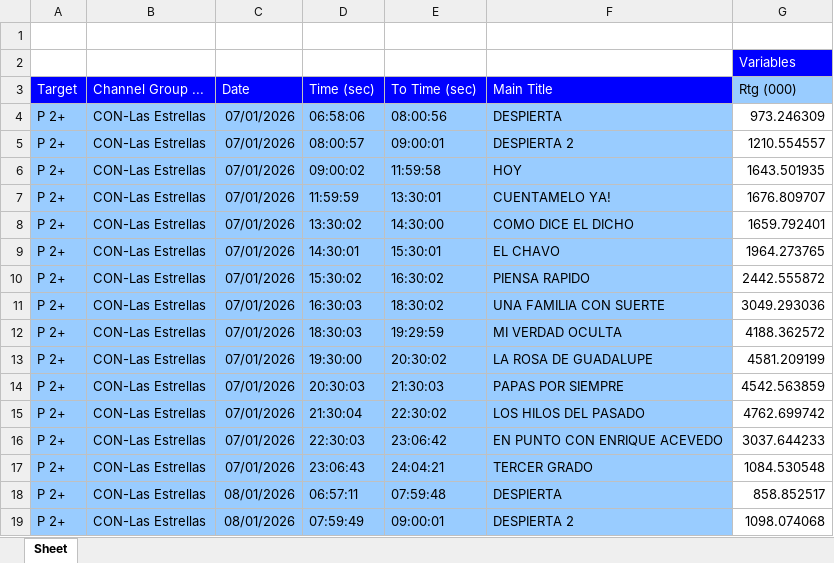
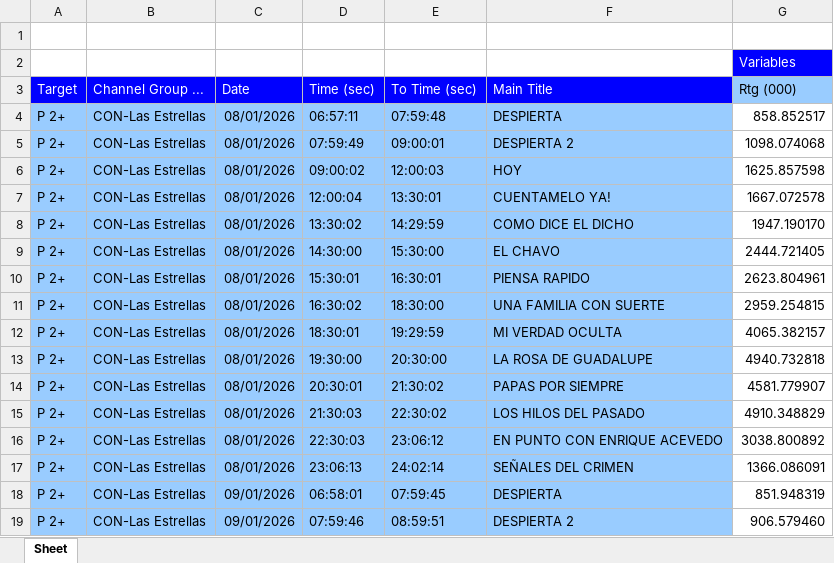
Before and after one commit to moonkey1995/Seguimiento-LE, an Excel workbook: Programmes Seguimiento LE_2.xlsx, sheet Sheet, drawn as a sheet; only a part is shown; the shorter side is filled out with more unchanged rows; values as stored, in another font and other column widths than the file's, no borders; removed rows and columns are numbered as before the commit, all else as after; the diff covers the shown part only; the diff names each change by its address in the sheet, - before the commit and + after, or states it on an @@ line.

```diff
--- a/Programmes Seguimiento LE_2.xlsx (sheet Sheet)
+++ b/Programmes Seguimiento LE_2.xlsx (sheet Sheet)
-row 4: P 2+ | CON-Las Estrellas | 07/01/2026 | 06:58:06 | 08:00:56 | DESPIERTA | 973.246309
-row 5: P 2+ | CON-Las Estrellas | 07/01/2026 | 08:00:57 | 09:00:01 | DESPIERTA 2 | 1210.554557
-row 6: P 2+ | CON-Las Estrellas | 07/01/2026 | 09:00:02 | 11:59:58 | HOY | 1643.501935
-row 7: P 2+ | CON-Las Estrellas | 07/01/2026 | 11:59:59 | 13:30:01 | CUENTAMELO YA! | 1676.809707
-row 8: P 2+ | CON-Las Estrellas | 07/01/2026 | 13:30:02 | 14:30:00 | COMO DICE EL DICHO | 1659.792401
-row 9: P 2+ | CON-Las Estrellas | 07/01/2026 | 14:30:01 | 15:30:01 | EL CHAVO | 1964.273765
-row 10: P 2+ | CON-Las Estrellas | 07/01/2026 | 15:30:02 | 16:30:02 | PIENSA RAPIDO | 2442.555872
-row 11: P 2+ | CON-Las Estrellas | 07/01/2026 | 16:30:03 | 18:30:02 | UNA FAMILIA CON SUERTE | 3049.293036
-row 12: P 2+ | CON-Las Estrellas | 07/01/2026 | 18:30:03 | 19:29:59 | MI VERDAD OCULTA | 4188.362572
-row 13: P 2+ | CON-Las Estrellas | 07/01/2026 | 19:30:00 | 20:30:02 | LA ROSA DE GUADALUPE | 4581.209199
-row 14: P 2+ | CON-Las Estrellas | 07/01/2026 | 20:30:03 | 21:30:03 | PAPAS POR SIEMPRE | 4542.563859
-row 15: P 2+ | CON-Las Estrellas | 07/01/2026 | 21:30:04 | 22:30:02 | LOS HILOS DEL PASADO | 4762.699742
-row 16: P 2+ | CON-Las Estrellas | 07/01/2026 | 22:30:03 | 23:06:42 | EN PUNTO CON ENRIQUE ACEVEDO | 3037.644233
-row 17: P 2+ | CON-Las Estrellas | 07/01/2026 | 23:06:43 | 24:04:21 | TERCER GRADO | 1084.530548
```
Also changed, not shown: 14 added rows elsewhere in this sheet, 1 other file.
